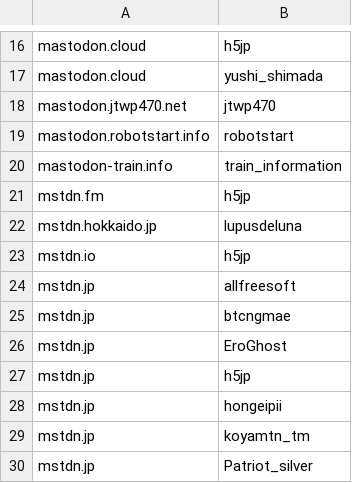
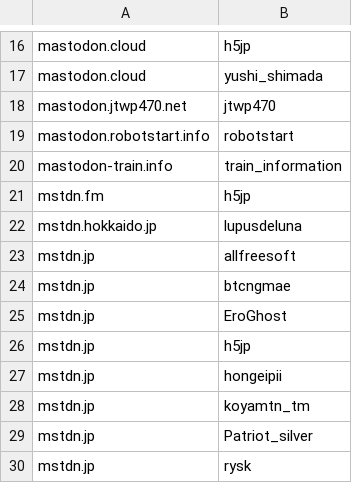
Before and after one commit to foxiepaws/vinayaka, a CSV file: server/blacklisted_users.csv, drawn as a sheet; only a part is shown, gaps mark what is left out; the shorter side is filled out with more unchanged rows; the diff names each change by its address in the sheet, - before the commit and + after, or states it on an @@ line.

Commit message:
mstdn.io インスタンス消滅

```diff
--- a/server/blacklisted_users.csv
+++ b/server/blacklisted_users.csv
-row 23: mstdn.io | h5jp
```
